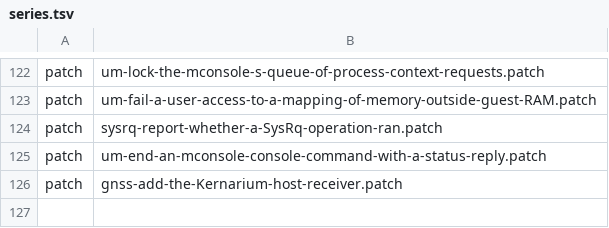
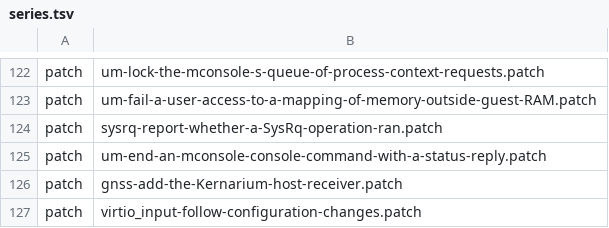
Before and after one commit to 22f/kernarium, a TSV file: kernel/common/patches/series.tsv, drawn as a sheet; only a part is shown, gaps mark what is left out; the diff names each change by its address in the sheet, - before the commit and + after, or states it on an @@ line.

```diff
--- a/kernel/common/patches/series.tsv
+++ b/kernel/common/patches/series.tsv
+row 127: patch | virtio_input-follow-configuration-changes.patch
```
Also changed, not shown: 6 other files.
